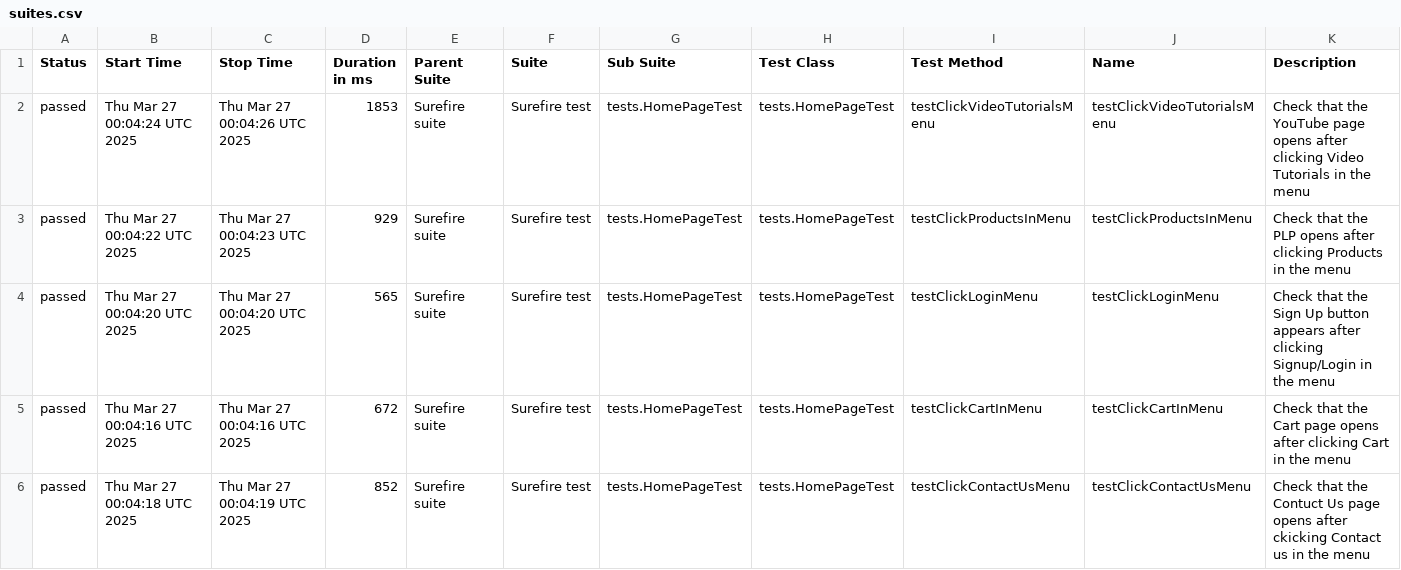
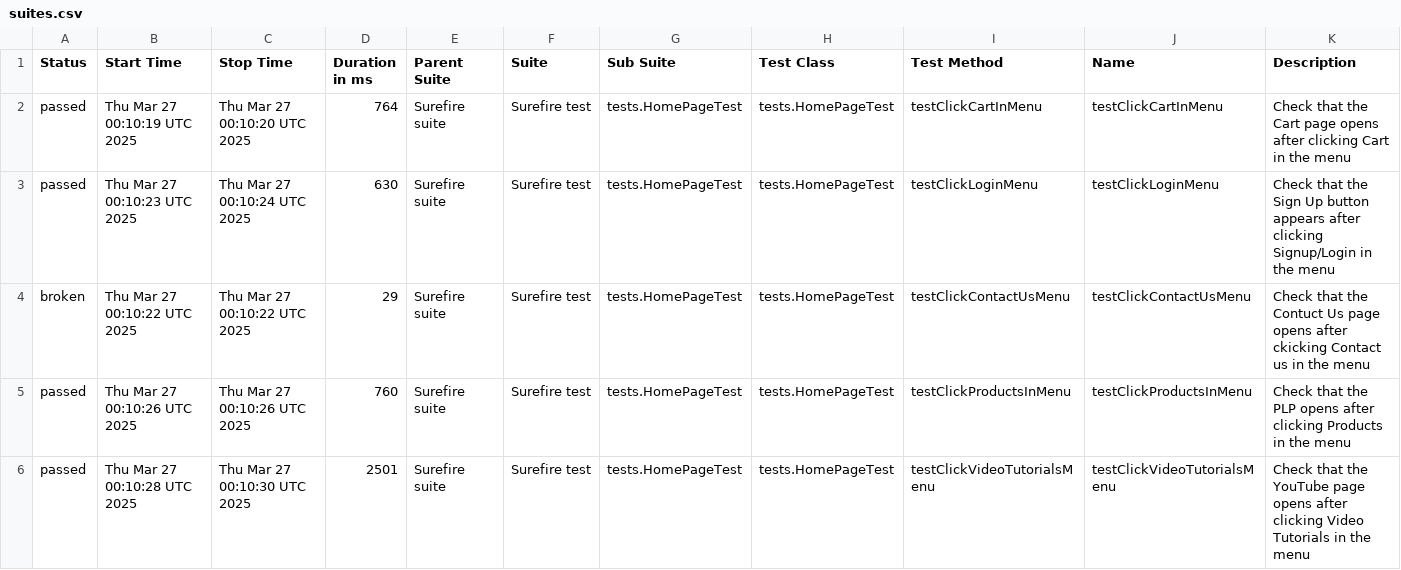
Before and after one commit to alevtinasemeniuk/web-ecommerce-automation, a CSV file: data/suites.csv, drawn as a sheet.

```diff
--- a/data/suites.csv
+++ b/data/suites.csv
@@ -1,6 +1,6 @@
 "Status","Start Time","Stop Time","Duration in ms","Parent Suite","Suite","Sub Suite","Test Class","Test Method","Name","Description"
-"passed","Thu Mar 27 00:04:24 UTC 2025","Thu Mar 27 00:04:26 UTC 2025","1853","Surefire suite","Surefire test","tests.HomePageTest","tests.HomePageTest","testClickVideoTutorialsMenu","testClickVideoTutorialsMenu","Check that the YouTube page opens after clicking Video Tutorials in the menu"
-"passed","Thu Mar 27 00:04:22 UTC 2025","Thu Mar 27 00:04:23 UTC 2025","929","Surefire suite","Surefire test","tests.HomePageTest","tests.HomePageTest","testClickProductsInMenu","testClickProductsInMenu","Check that the PLP opens after clicking Products in the menu"
-"passed","Thu Mar 27 00:04:20 UTC 2025","Thu Mar 27 00:04:20 UTC 2025","565","Surefire suite","Surefire test","tests.HomePageTest","tests.HomePageTest","testClickLoginMenu","testClickLoginMenu","Check that the Sign Up button appears after clicking Signup/Login in the menu"
-"passed","Thu Mar 27 00:04:16 UTC 2025","Thu Mar 27 00:04:16 UTC 2025","672","Surefire suite","Surefire test","tests.HomePageTest","tests.HomePageTest","testClickCartInMenu","testClickCartInMenu","Check that the Cart page opens after clicking Cart in the menu"
-"passed","Thu Mar 27 00:04:18 UTC 2025","Thu Mar 27 00:04:19 UTC 2025","852","Surefire suite","Surefire test","tests.HomePageTest","tests.HomePageTest","testClickContactUsMenu","testClickContactUsMenu","Check that the Contuct Us page opens after ckicking Contact us in the menu"
+"passed","Thu Mar 27 00:10:19 UTC 2025","Thu Mar 27 00:10:20 UTC 2025","764","Surefire suite","Surefire test","tests.HomePageTest","tests.HomePageTest","testClickCartInMenu","testClickCartInMenu","Check that the Cart page opens after clicking Cart in the menu"
+"passed","Thu Mar 27 00:10:23 UTC 2025","Thu Mar 27 00:10:24 UTC 2025","630","Surefire suite","Surefire test","tests.HomePageTest","tests.HomePageTest","testClickLoginMenu","testClickLoginMenu","Check that the Sign Up button appears after clicking Signup/Login in the menu"
+"broken","Thu Mar 27 00:10:22 UTC 2025","Thu Mar 27 00:10:22 UTC 2025","29","Surefire suite","Surefire test","tests.HomePageTest","tests.HomePageTest","testClickContactUsMenu","testClickContactUsMenu","Check that the Contuct Us page opens after ckicking Contact us in the menu"
+"passed","Thu Mar 27 00:10:26 UTC 2025","Thu Mar 27 00:10:26 UTC 2025","760","Surefire suite","Surefire test","tests.HomePageTest","tests.HomePageTest","testClickProductsInMenu","testClickProductsInMenu","Check that the PLP opens after clicking Products in the menu"
+"passed","Thu Mar 27 00:10:28 UTC 2025","Thu Mar 27 00:10:30 UTC 2025","2501","Surefire suite","Surefire test","tests.HomePageTest","tests.HomePageTest","testClickVideoTutorialsMenu","testClickVideoTutorialsMenu","Check that the YouTube page opens after clicking Video Tutorials in the menu"
```
Also changed, not shown: 28 other files.
